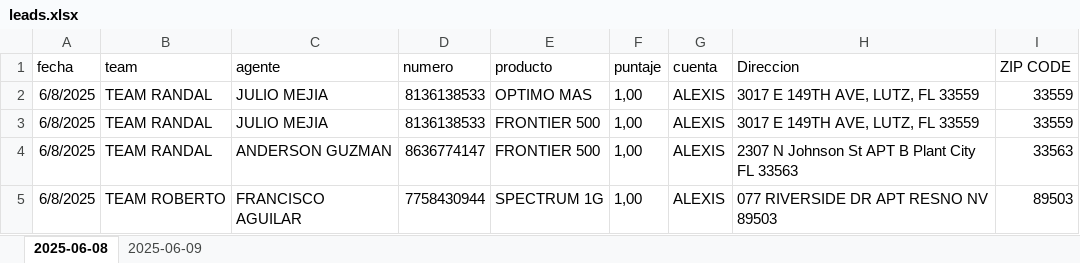
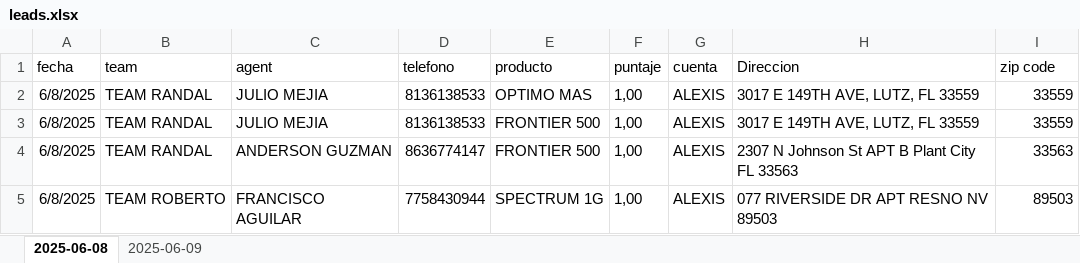
Before and after one commit to Zombie550211/Connecting, an Excel workbook: leads.xlsx, sheet 2025-06-08, drawn as a sheet; only a part is shown; values as stored, in another font and other column widths than the file's, no borders; the diff names each change by its address in the sheet, - before the commit and + after, or states it on an @@ line.

```diff
--- a/leads.xlsx (sheet 2025-06-08)
+++ b/leads.xlsx (sheet 2025-06-08)
-C1: agente
+C1: agent
-D1: numero
+D1: telefono
-I1: ZIP CODE
+I1: zip code
```
Also changed, not shown: 2 other files.
